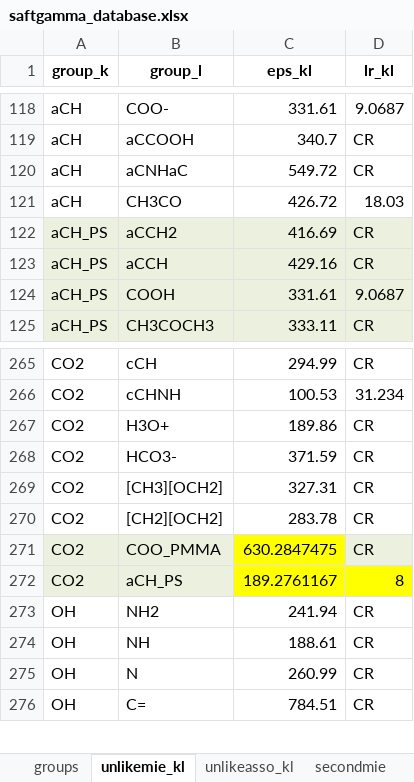
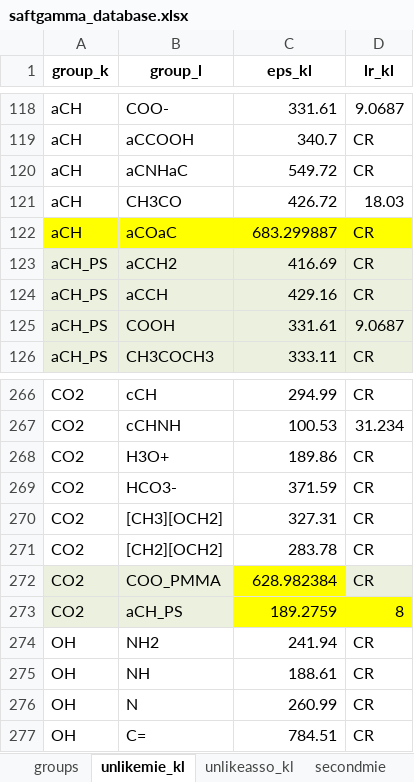
Before and after one commit to louis-sh-nguyen/NE_SAFT, an Excel workbook: sgtpy_NETGP/database/saftgamma_database.xlsx, sheet unlikemie_kl, drawn as a sheet; only a part is shown, gaps mark what is left out; values as stored, in another font and other column widths than the file's, no borders; addresses are those after the commit; the diff names each change by its address in the sheet, - before the commit and + after, or states it on an @@ line.

```diff
--- a/sgtpy_NETGP/database/saftgamma_database.xlsx (sheet unlikemie_kl)
+++ b/sgtpy_NETGP/database/saftgamma_database.xlsx (sheet unlikemie_kl)
+row 122: aCH | aCOaC | 683.299887 | CR
-C272 (eps_kl): 630.2847475
+C272 (eps_kl): 628.982384
-C273 (eps_kl): 189.2761167
+C273 (eps_kl): 189.2759
```
Also changed, not shown: sheet groups.
